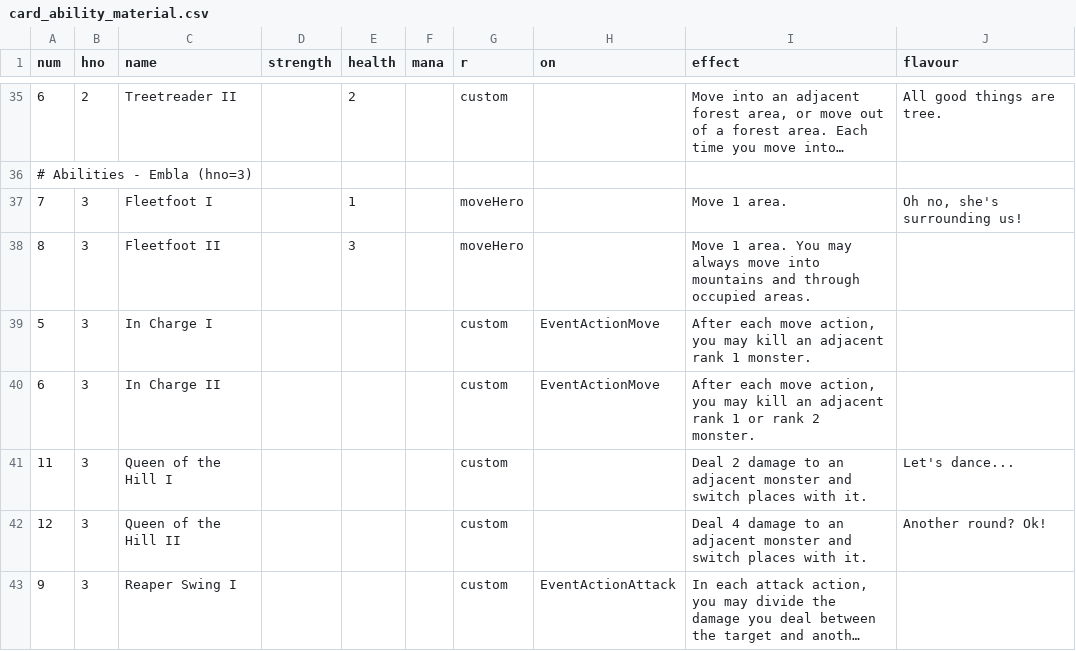
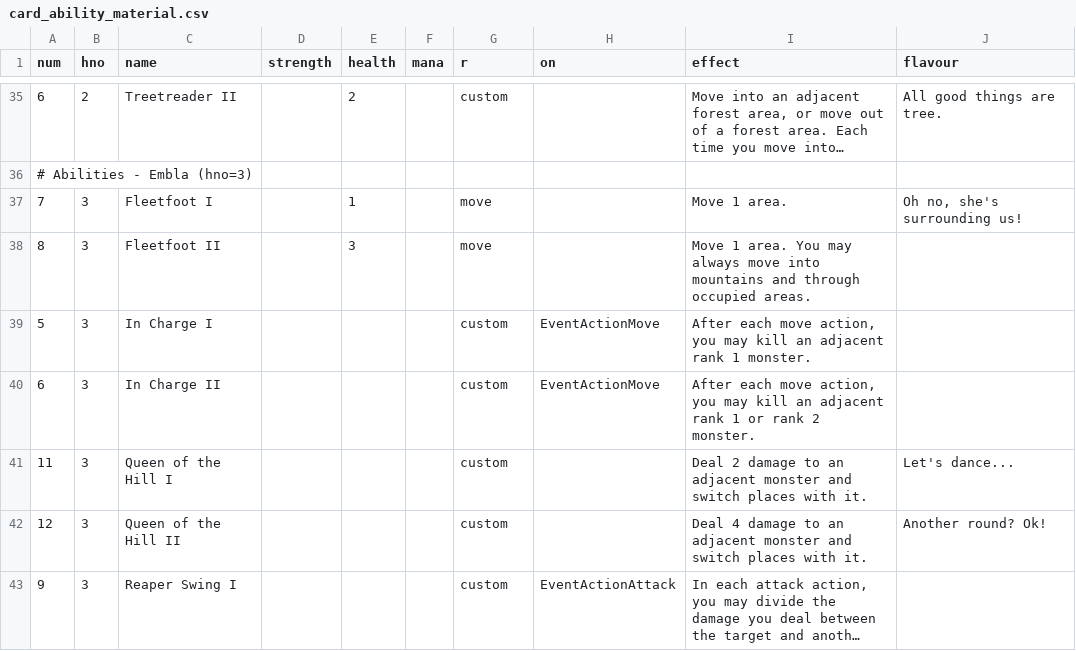
Before and after one commit to elaskavaia/bga-fate, a CSV file: misc/card_ability_material.csv, drawn as a sheet; only a part is shown, gaps mark what is left out; long unchanged cells end in ….

```diff
--- a/misc/card_ability_material.csv
+++ b/misc/card_ability_material.csv
@@ -36,4 +36,4 @@ num|hno|name|strength|health|mana|r|on|effect|flavour
 # Abilities - Embla (hno=3)
-7|3|Fleetfoot I||1||moveHero||Move 1 area.|Oh no, she's surrounding us!
-8|3|Fleetfoot II||3||moveHero||Move 1 area. You may always move into mountains and through occupied areas.|
+7|3|Fleetfoot I||1||move||Move 1 area.|Oh no, she's surrounding us!
+8|3|Fleetfoot II||3||move||Move 1 area. You may always move into mountains and through occupied areas.|
 5|3|In Charge I||||custom|EventActionMove|After each move action, you may kill an adjacent rank 1 monster.|
```
Also changed, not shown: misc/card_equip_material.csv, misc/card_event_material.csv, 10 other files.
